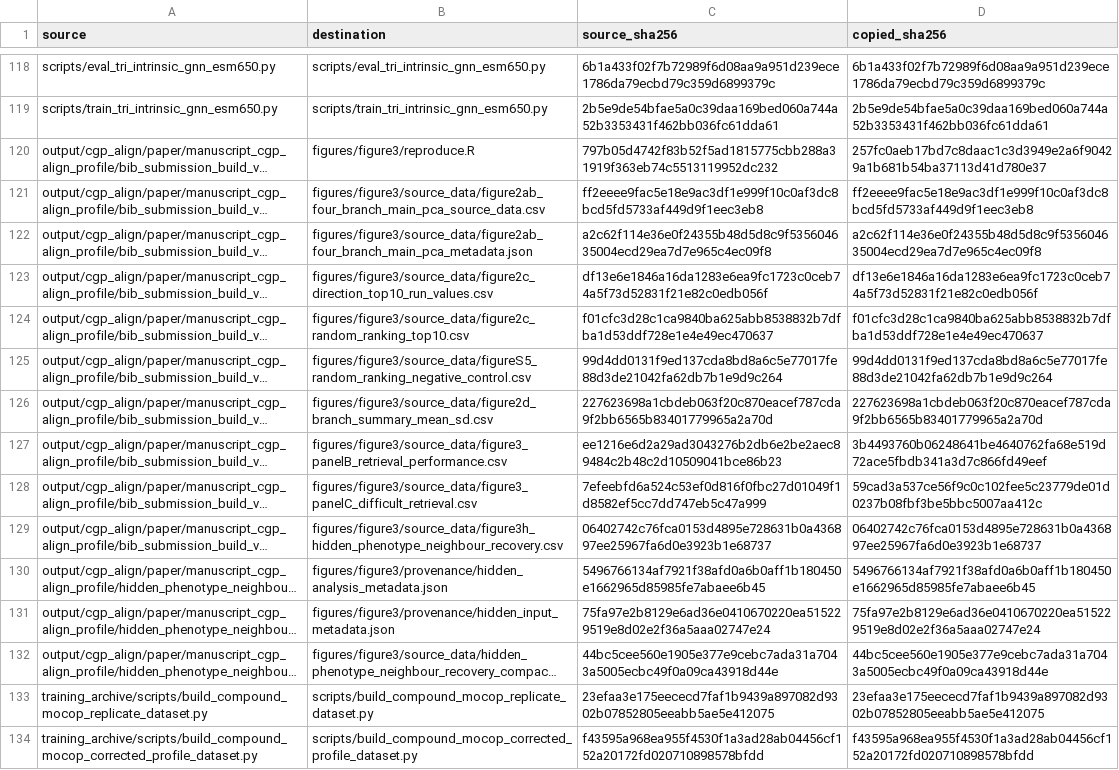
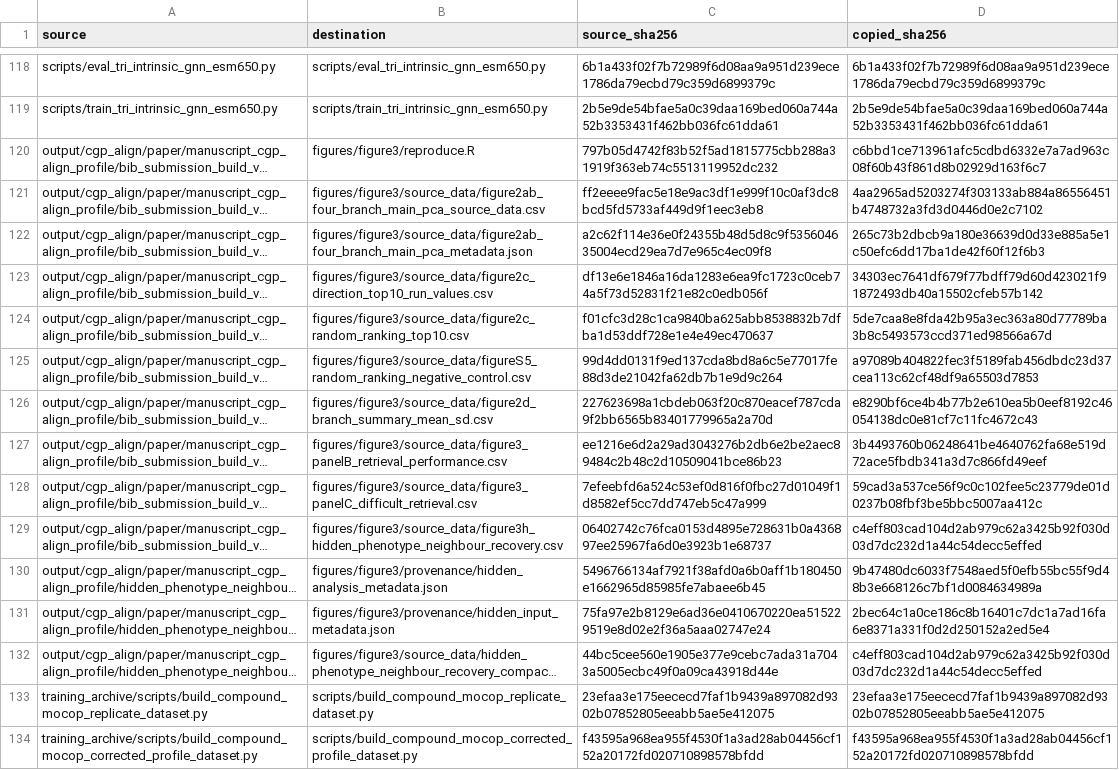
Before and after one commit to sundezhi3799/CGP-Align, a CSV file: manifests/source_provenance.csv, drawn as a sheet; only a part is shown, gaps mark what is left out; long unchanged cells end in …; the diff names each change by its address in the sheet, - before the commit and + after, or states it on an @@ line.

Commit message:
Replace Figure 3 A-E and H with strict model sources

```diff
--- a/manifests/source_provenance.csv
+++ b/manifests/source_provenance.csv
-D120 (copied_sha256): 257fc0aeb17bd7c8daac1c3d3949e2a6f90429a1b681b54ba37113d41d780e37
+D120 (copied_sha256): c6bbd1ce713961afc5cdbd6332e7a7ad963c08f60b43f861d8b02929d163f6c7
-D121 (copied_sha256): ff2eeee9fac5e18e9ac3df1e999f10c0af3dc8bcd5fd5733af449d9f1eec3eb8
+D121 (copied_sha256): 4aa2965ad5203274f303133ab884a86556451b4748732a3fd3d0446d0e2c7102
-D122 (copied_sha256): a2c62f114e36e0f24355b48d5d8c9f535604635004ecd29ea7d7e965c4ec09f8
+D122 (copied_sha256): 265c73b2dbcb9a180e36639d0d33e885a5e1c50efc6dd17ba1de42f60f12f6b3
-D123 (copied_sha256): df13e6e1846a16da1283e6ea9fc1723c0ceb74a5f73d52831f21e82c0edb056f
+D123 (copied_sha256): 34303ec7641df679f77bdff79d60d423021f91872493db40a15502cfeb57b142
-D124 (copied_sha256): f01cfc3d28c1ca9840ba625abb8538832b7dfba1d53ddf728e1e4e49ec470637
+D124 (copied_sha256): 5de7caa8e8fda42b95a3ec363a80d77789ba3b8c5493573ccd371ed98566a67d
-D125 (copied_sha256): 99d4dd0131f9ed137cda8bd8a6c5e77017fe88d3de21042fa62db7b1e9d9c264
+D125 (copied_sha256): a97089b404822fec3f5189fab456dbdc23d37cea113c62cf48df9a65503d7853
-D126 (copied_sha256): 227623698a1cbdeb063f20c870eacef787cda9f2bb6565b83401779965a2a70d
+D126 (copied_sha256): e8290bf6ce4b4b77b2e610ea5b0eef8192c46054138dc0e81cf7c11fc4672c43
-D129 (copied_sha256): 06402742c76fca0153d4895e728631b0a436897ee25967fa6d0e3923b1e68737
+D129 (copied_sha256): c4eff803cad104d2ab979c62a3425b92f030d03d7dc232d1a44c54decc5effed
-D130 (copied_sha256): 5496766134af7921f38afd0a6b0aff1b180450e1662965d85985fe7abaee6b45
+D130 (copied_sha256): 9b47480dc6033f7548aed5f0efb55bc55f9d48b3e668126c7bf1d0084634989a
-D131 (copied_sha256): 75fa97e2b8129e6ad36e0410670220ea515229519e8d02e2f36a5aaa02747e24
+D131 (copied_sha256): 2bec64c1a0ce186c8b16401c7dc1a7ad16fa6e8371a331f0d2d250152a2ed5e4
-D132 (copied_sha256): 44bc5cee560e1905e377e9cebc7ada31a7043a5005ecbc49f0a09ca43918d44e
+D132 (copied_sha256): c4eff803cad104d2ab979c62a3425b92f030d03d7dc232d1a44c54decc5effed
```
Also changed, not shown: 47 other files.
